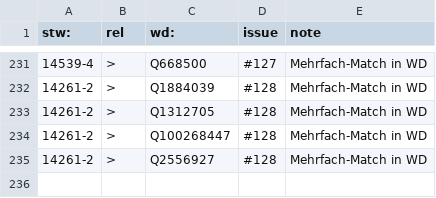
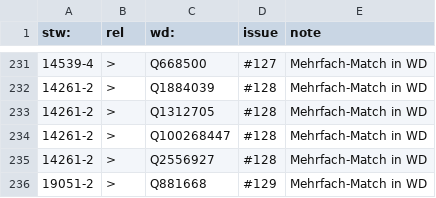
Before and after one commit to zbw/stw-mappings, a CSV file: var/wikidata/exception.add.csv, drawn as a sheet; only a part is shown, gaps mark what is left out; the diff names each change by its address in the sheet, - before the commit and + after, or states it on an @@ line.

Commit message:
Update exception.add.csv

```diff
--- a/var/wikidata/exception.add.csv
+++ b/var/wikidata/exception.add.csv
+row 236: 19051-2 | > | Q881668 | #129 | Mehrfach-Match in WD
```
